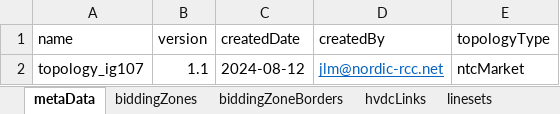
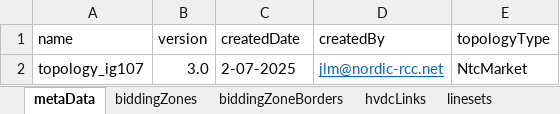
Before and after one commit to jlmnrcc/topology, an Excel workbook: data/topology_ig107.xlsx, sheet metaData, drawn as a sheet; values as stored, in another font and other column widths than the file's, no borders; the diff names each change by its address in the sheet, - before the commit and + after, or states it on an @@ line.

```diff
--- a/data/topology_ig107.xlsx (sheet metaData)
+++ b/data/topology_ig107.xlsx (sheet metaData)
-B2 (version): 1.1
+B2 (version): 3.0
-C2 (createdDate): 2024-08-12
+C2 (createdDate): 2-07-2025
-E2 (topologyType): ntcMarket
+E2 (topologyType): NtcMarket
```
Also changed, not shown: sheet biddingZoneBorders, sheet biddingZones, sheet linesets, 1 other file.
